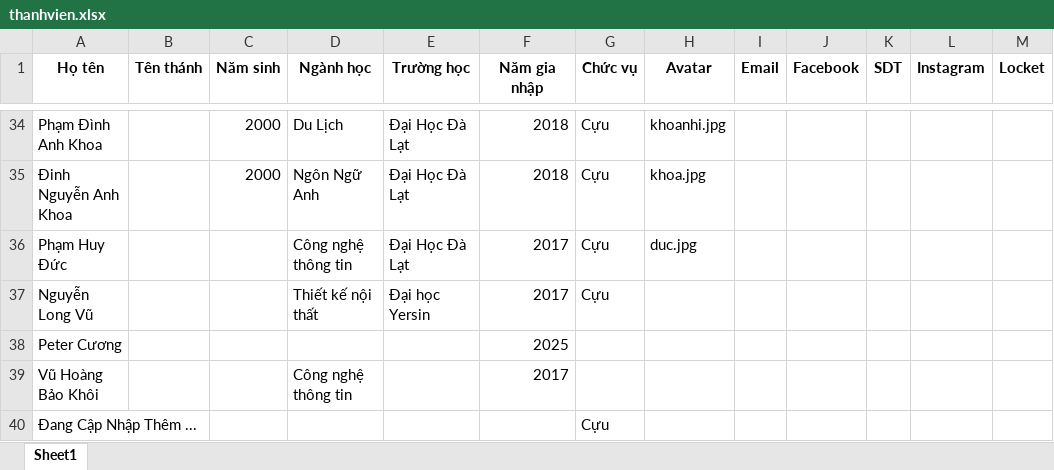
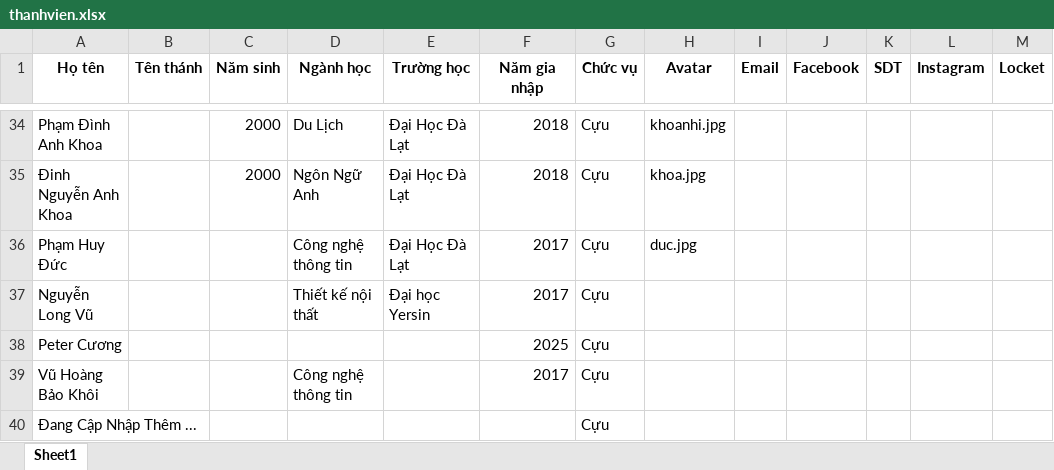
Before and after one commit to CaoNguyenHoang/LXBC, an Excel workbook: thanhvien.xlsx, sheet Sheet1, drawn as a sheet; only a part is shown, gaps mark what is left out; values as stored, in another font and other column widths than the file's, no borders; the diff names each change by its address in the sheet, - before the commit and + after, or states it on an @@ line.

Commit message:
Add files via upload

```diff
--- a/thanhvien.xlsx (sheet Sheet1)
+++ b/thanhvien.xlsx (sheet Sheet1)
-G38:G39 (Chức vụ): (empty)
+G38:G39 (Chức vụ): Cựu
```
